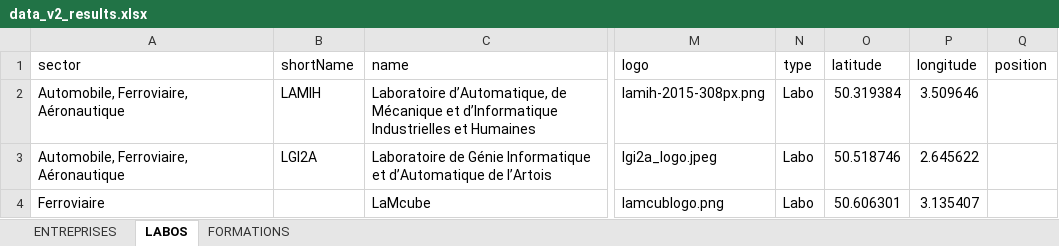
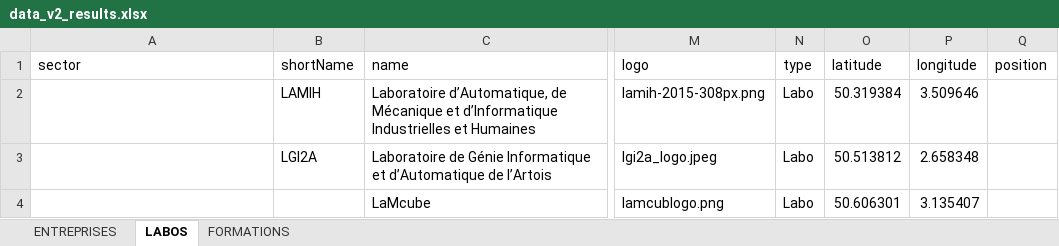
Before and after one commit to nggrekkodev/imtd-server, an Excel workbook: scripts/data_v2_results.xlsx, sheet LABOS, drawn as a sheet; only a part is shown, gaps mark what is left out; values as stored, in another font and other column widths than the file's, no borders; the diff names each change by its address in the sheet, - before the commit and + after, or states it on an @@ line.

```diff
--- a/scripts/data_v2_results.xlsx (sheet LABOS)
+++ b/scripts/data_v2_results.xlsx (sheet LABOS)
-A2:A3 (sector): Automobile, Ferroviaire, Aéronautique
+A2:A3 (sector): (empty)
-O3 (latitude): 50.518746
+O3 (latitude): 50.513812
-P3 (longitude): 2.645622
+P3 (longitude): 2.658348
-A4 (sector): Ferroviaire
+A4 (sector): (empty)
```
Also changed, not shown: sheet ENTREPRISES, sheet FORMATIONS, 7 other files.
